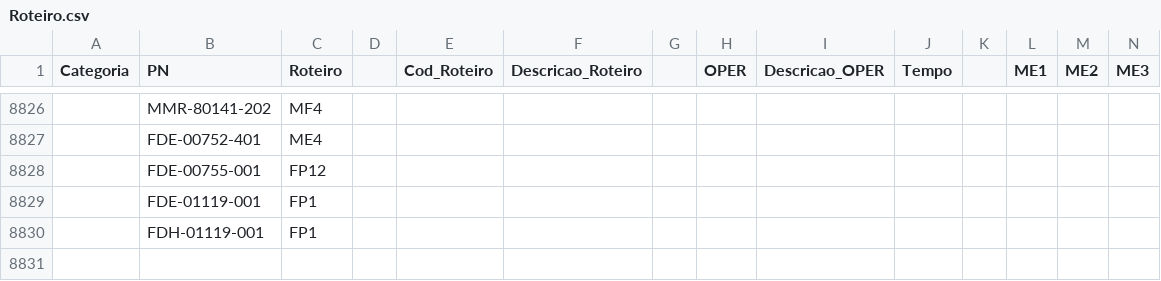
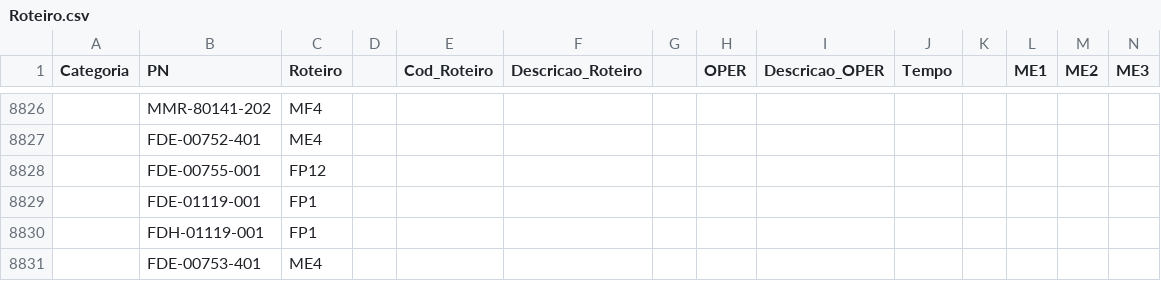
Before and after one commit to Kvgr98/Modular, a CSV file: Roteiro.csv, drawn as a sheet; only a part is shown, gaps mark what is left out; rows hold the shown columns only; the diff names each change by its address in the sheet, - before the commit and + after, or states it on an @@ line.

Commit message:
Add files via upload

```diff
--- a/Roteiro.csv
+++ b/Roteiro.csv
+row 8831:  | FDE-00753-401 | ME4
```
